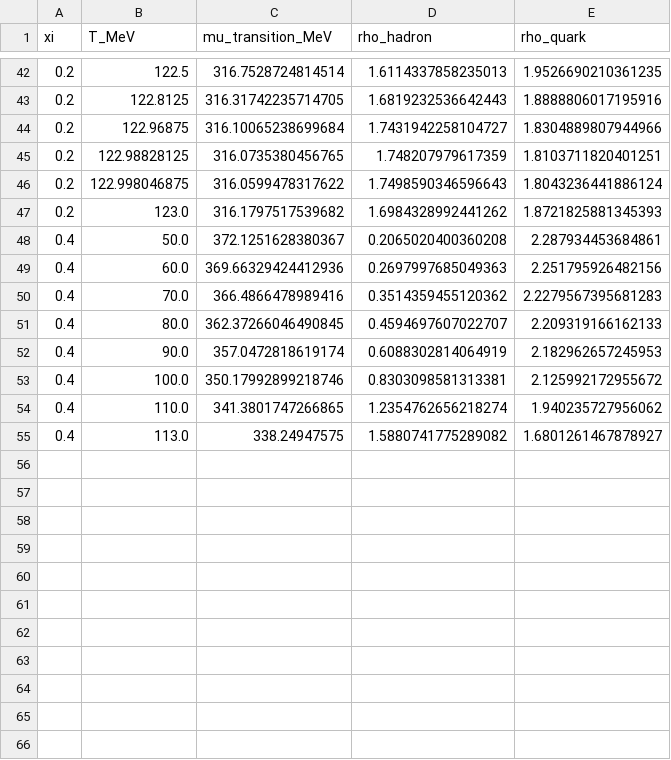
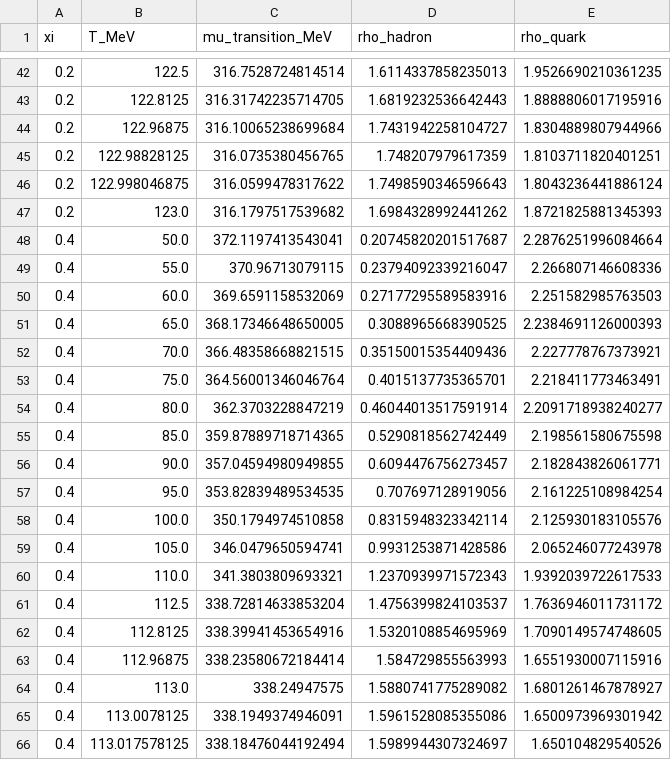
Before and after one commit to w5851/Julia_RelaxTime, a CSV file: data/reference/pnjl/boundary.csv, drawn as a sheet; only a part is shown, gaps mark what is left out.

```diff
--- a/data/reference/pnjl/boundary.csv
+++ b/data/reference/pnjl/boundary.csv
@@ -47,9 +47,20 @@ xi,T_MeV,mu_transition_MeV,rho_hadron,rho_quark
 0.2,123.0,316.1797517539682,1.6984328992441262,1.8721825881345393
-0.4,50.0,372.1251628380367,0.2065020400360208,2.287934453684861
-0.4,60.0,369.66329424412936,0.2697997685049363,2.251795926482156
-0.4,70.0,366.4866478989416,0.3514359455120362,2.2279567395681283
-0.4,80.0,362.37266046490845,0.4594697607022707,2.209319166162133
-0.4,90.0,357.0472818619174,0.6088302814064919,2.182962657245953
-0.4,100.0,350.17992899218746,0.8303098581313381,2.125992172955672
-0.4,110.0,341.3801747266865,1.2354762656218274,1.940235727956062
+0.4,50.0,372.1197413543041,0.20745820201517687,2.2876251996084664
+0.4,55.0,370.96713079115,0.23794092339216047,2.266807146608336
+0.4,60.0,369.6591158532069,0.27177295589583916,2.251582985763503
+0.4,65.0,368.17346648650005,0.3088965668390525,2.2384691126000393
+0.4,70.0,366.48358668821515,0.35150015354409436,2.227778767373921
+0.4,75.0,364.56001346046764,0.4015137735365701,2.218411773463491
+0.4,80.0,362.3703228847219,0.46044013517591914,2.2091718938240277
+0.4,85.0,359.87889718714365,0.5290818562742449,2.198561580675598
+0.4,90.0,357.04594980949855,0.6094476756273457,2.182843826061771
+0.4,95.0,353.82839489534535,0.707697128919056,2.161225108984254
+0.4,100.0,350.1794974510858,0.8315948323342114,2.125930183105576
+0.4,105.0,346.0479650594741,0.9931253871428586,2.065246077243978
+0.4,110.0,341.3803809693321,1.2370939971572343,1.9392039722617533
+0.4,112.5,338.72814633853204,1.4756399824103537,1.7636946011731172
+0.4,112.8125,338.39941453654916,1.5320108854695969,1.7090149574748605
+0.4,112.96875,338.23580672184414,1.584729855563993,1.6551930007115916
 0.4,113.0,338.24947575,1.5880741775289082,1.6801261467878927
+0.4,113.0078125,338.1949374946091,1.5961528085355086,1.6500973969301942
+0.4,113.017578125,338.18476044192494,1.5989944307324697,1.650104829540526
```
Also changed, not shown: data/reference/pnjl/spinodals.csv, 10 other files.
